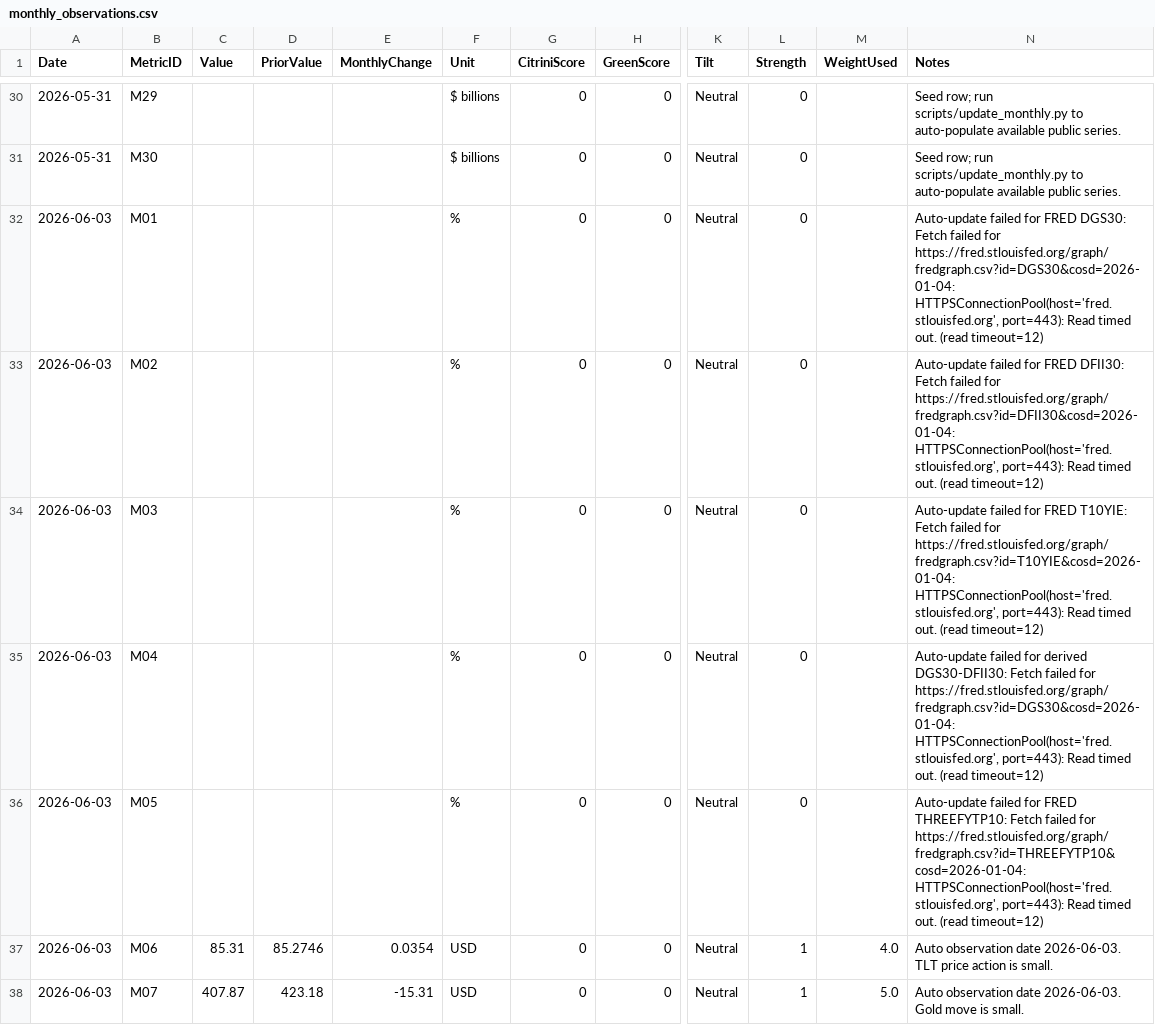
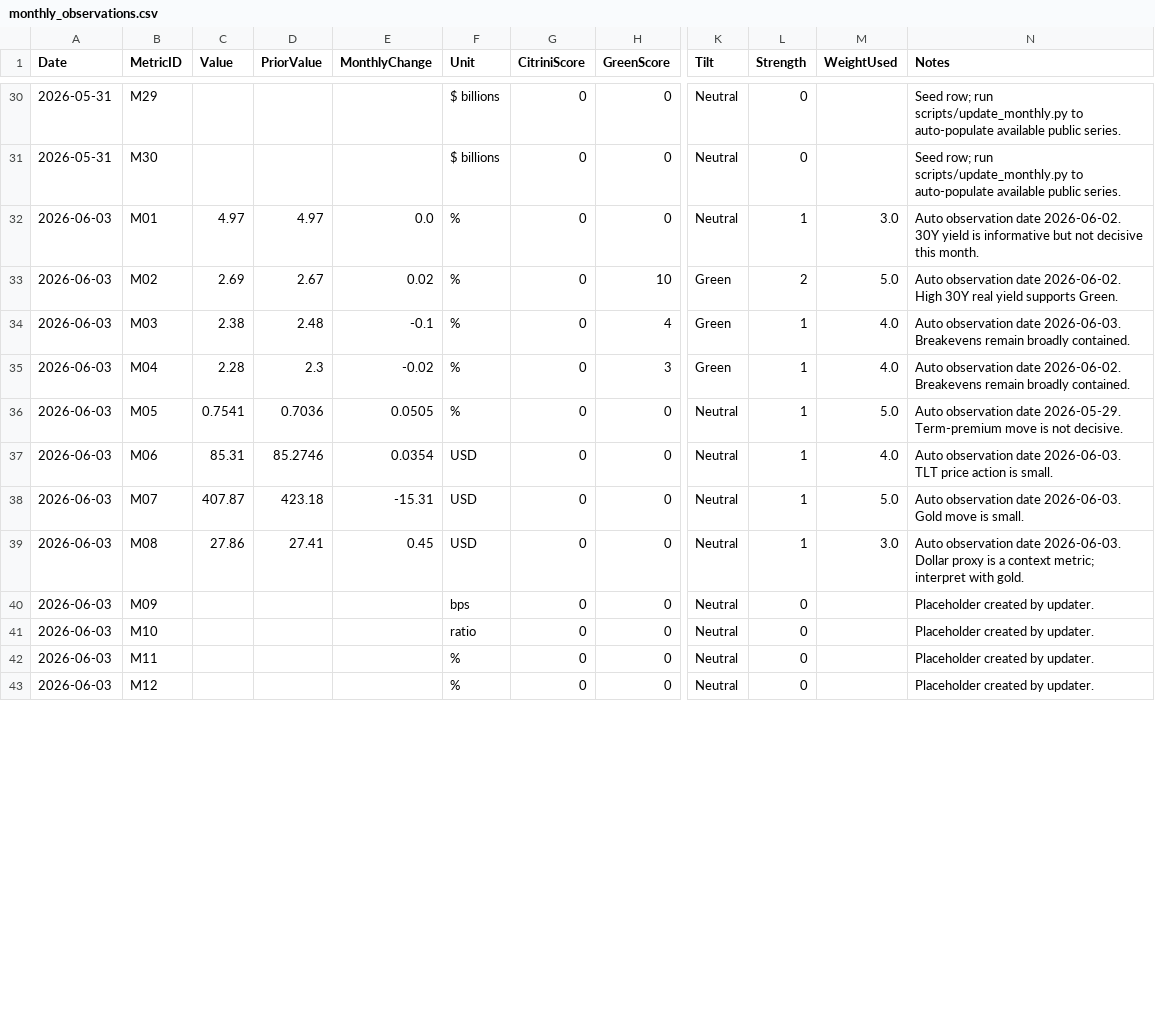
Before and after one commit to AmyIsAGeek/ai-macro-regime-dashboard, a CSV file: data/monthly_observations.csv, drawn as a sheet; only a part is shown, gaps mark what is left out; the shorter side is filled out with more unchanged rows; the diff covers the shown part only; the diff names each change by its address in the sheet, - before the commit and + after, or states it on an @@ line.

```diff
--- a/data/monthly_observations.csv
+++ b/data/monthly_observations.csv
-C32 (Value): (empty)
+C32 (Value): 4.97
-D32 (PriorValue): (empty)
+D32 (PriorValue): 4.97
-E32 (MonthlyChange): (empty)
+E32 (MonthlyChange): 0.0
-L32 (Strength): 0
+L32 (Strength): 1
-M32 (WeightUsed): (empty)
+M32 (WeightUsed): 3.0
-N32 (Notes): Auto-update failed for FRED DGS30: Fetch failed for https://fred.stlouisfed.org/graph/fredgraph.csv?id=DGS30&cosd=2026-01-04: HTTPSConnectionPool(host='fred.stlouisfed.org', port=443): Read timed out. (read timeout=12)
+N32 (Notes): Auto observation date 2026-06-02. 30Y yield is informative but not decisive this month.
-C33 (Value): (empty)
+C33 (Value): 2.69
-D33 (PriorValue): (empty)
+D33 (PriorValue): 2.67
-E33 (MonthlyChange): (empty)
+E33 (MonthlyChange): 0.02
-H33 (GreenScore): 0
+H33 (GreenScore): 10
-K33:K35 (Tilt): Neutral
+K33:K35 (Tilt): Green
-L33 (Strength): 0
+L33 (Strength): 2
-M33 (WeightUsed): (empty)
+M33 (WeightUsed): 5.0
-N33 (Notes): Auto-update failed for FRED DFII30: Fetch failed for https://fred.stlouisfed.org/graph/fredgraph.csv?id=DFII30&cosd=2026-01-04: HTTPSConnectionPool(host='fred.stlouisfed.org', port=443): Read timed out. (read timeout=12)
+N33 (Notes): Auto observation date 2026-06-02. High 30Y real yield supports Green.
-C34 (Value): (empty)
+C34 (Value): 2.38
-D34 (PriorValue): (empty)
+D34 (PriorValue): 2.48
-E34 (MonthlyChange): (empty)
+E34 (MonthlyChange): -0.1
-H34 (GreenScore): 0
+H34 (GreenScore): 4
-L34:L36 (Strength): 0
+L34:L36 (Strength): 1
-M34:M35 (WeightUsed): (empty)
+M34:M35 (WeightUsed): 4.0
-N34 (Notes): Auto-update failed for FRED T10YIE: Fetch failed for https://fred.stlouisfed.org/graph/fredgraph.csv?id=T10YIE&cosd=2026-01-04: HTTPSConnectionPool(host='fred.stlouisfed.org', port=443): Read timed out. (read timeout=12)
+N34 (Notes): Auto observation date 2026-06-03. Breakevens remain broadly contained.
-C35 (Value): (empty)
+C35 (Value): 2.28
-D35 (PriorValue): (empty)
+D35 (PriorValue): 2.3
-E35 (MonthlyChange): (empty)
+E35 (MonthlyChange): -0.02
-H35 (GreenScore): 0
+H35 (GreenScore): 3
-N35 (Notes): Auto-update failed for derived DGS30-DFII30: Fetch failed for https://fred.stlouisfed.org/graph/fredgraph.csv?id=DGS30&cosd=2026-01-04: HTTPSConnectionPool(host='fred.stlouisfed.org', port=443): Read timed out. (read timeout=12)
+N35 (Notes): Auto observation date 2026-06-02. Breakevens remain broadly contained.
-C36 (Value): (empty)
+C36 (Value): 0.7541
-D36 (PriorValue): (empty)
+D36 (PriorValue): 0.7036
-E36 (MonthlyChange): (empty)
+E36 (MonthlyChange): 0.0505
-M36 (WeightUsed): (empty)
+M36 (WeightUsed): 5.0
-N36 (Notes): Auto-update failed for FRED THREEFYTP10: Fetch failed for https://fred.stlouisfed.org/graph/fredgraph.csv?id=THREEFYTP10&cosd=2026-01-04: HTTPSConnectionPool(host='fred.stlouisfed.org', port=443): Read timed out. (read timeout=12)
+N36 (Notes): Auto observation date 2026-05-29. Term-premium move is not decisive.
```
Also changed, not shown: 34 edited cells elsewhere in this file, 1 other file.
